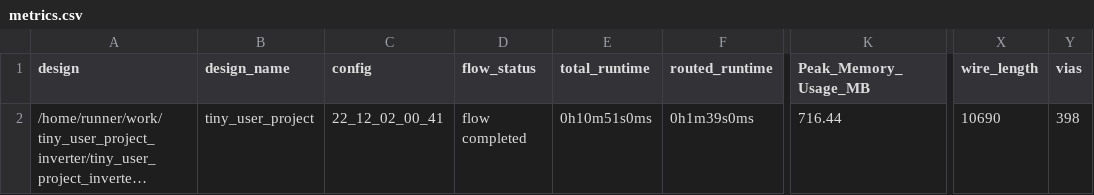
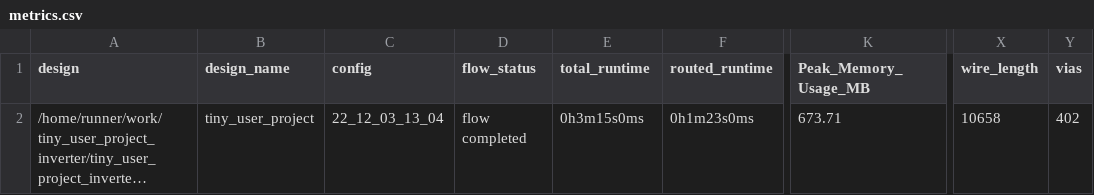
Before and after one commit to proppy/tiny_user_project_inverter, a CSV file: signoff/tiny_user_project/metrics.csv, drawn as a sheet; only a part is shown, gaps mark what is left out; long unchanged cells end in …; the diff names each change by its address in the sheet, - before the commit and + after, or states it on an @@ line.

```diff
--- a/signoff/tiny_user_project/metrics.csv
+++ b/signoff/tiny_user_project/metrics.csv
-C2 (config): 22_12_02_00_41
+C2 (config): 22_12_03_13_04
-E2 (total_runtime): 0h10m51s0ms
+E2 (total_runtime): 0h3m15s0ms
-F2 (routed_runtime): 0h1m39s0ms
+F2 (routed_runtime): 0h1m23s0ms
-K2 (Peak_Memory_Usage_MB): 716.44
+K2 (Peak_Memory_Usage_MB): 673.71
-X2 (wire_length): 10690
+X2 (wire_length): 10658
-Y2 (vias): 398
+Y2 (vias): 402
```
Also changed, not shown: signoff/user_project_wrapper/metrics.csv, 26 other files.
